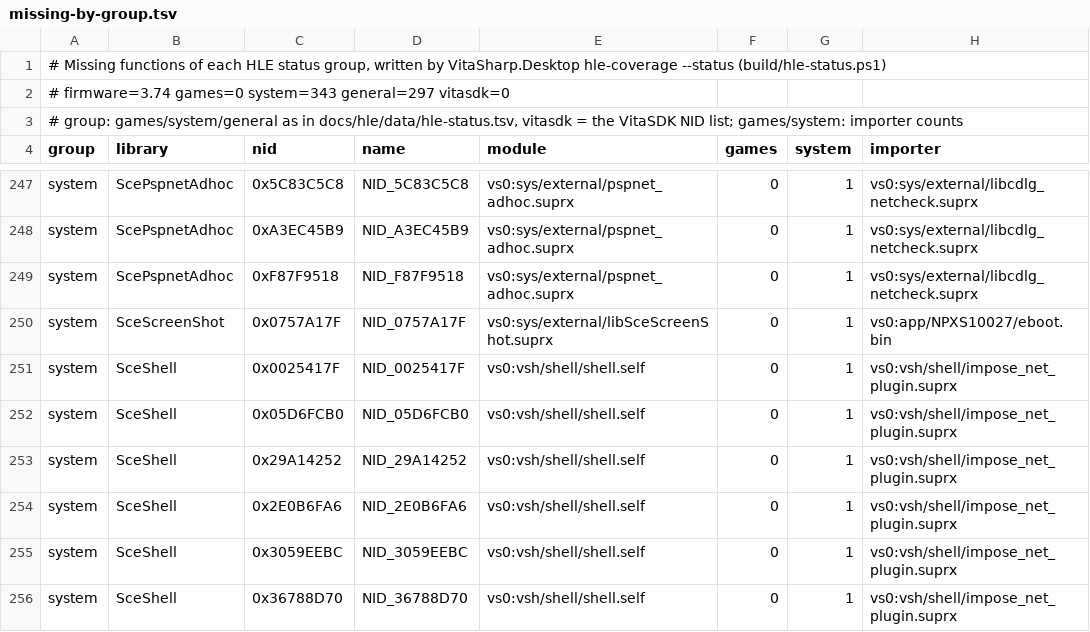
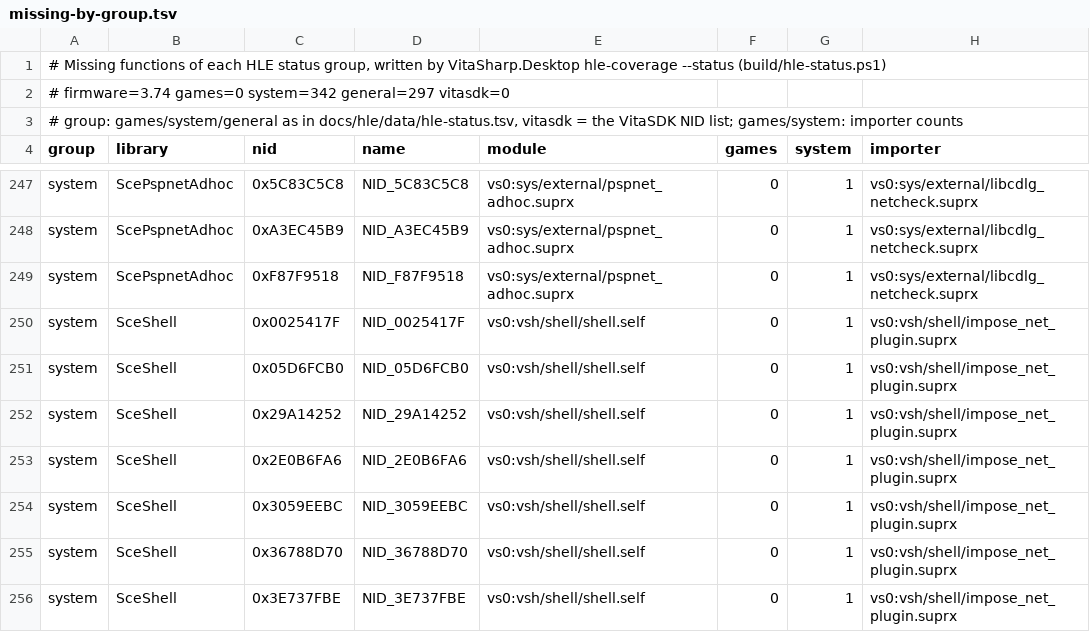
Before and after one commit to Solven190/VitaSharp, a TSV file: docs/hle/data/missing-by-group.tsv, drawn as a sheet; only a part is shown, gaps mark what is left out; the shorter side is filled out with more unchanged rows.

```diff
--- a/docs/hle/data/missing-by-group.tsv
+++ b/docs/hle/data/missing-by-group.tsv
@@ -1,3 +1,3 @@
 # Missing functions of each HLE status group, written by VitaSharp.Desktop hle-coverage --status (build/hle-status.ps1)
-# firmware=3.74 games=0 system=343 general=297 vitasdk=0
+# firmware=3.74 games=0 system=342 general=297 vitasdk=0
 # group: games/system/general as in docs/hle/data/hle-status.tsv, vitasdk = the VitaSDK NID list; games/system: importer counts
@@ -249,3 +249,2 @@ system	ScePspnetAdhoc	0xA3EC45B9	NID_A3EC45B9	vs0:sys/external/pspnet_adhoc.supr
 system	ScePspnetAdhoc	0xF87F9518	NID_F87F9518	vs0:sys/external/pspnet_adhoc.suprx	0	1	vs0:sys/external/libcdlg_netcheck.suprx
-system	SceScreenShot	0x0757A17F	NID_0757A17F	vs0:sys/external/libSceScreenShot.suprx	0	1	vs0:app/NPXS10027/eboot.bin
 system	SceShell	0x0025417F	NID_0025417F	vs0:vsh/shell/shell.self	0	1	vs0:vsh/shell/impose_net_plugin.suprx
```
Also changed, not shown: docs/hle/data/hle-status.tsv, docs/hle/data/user-exports.tsv, 10 other files.
